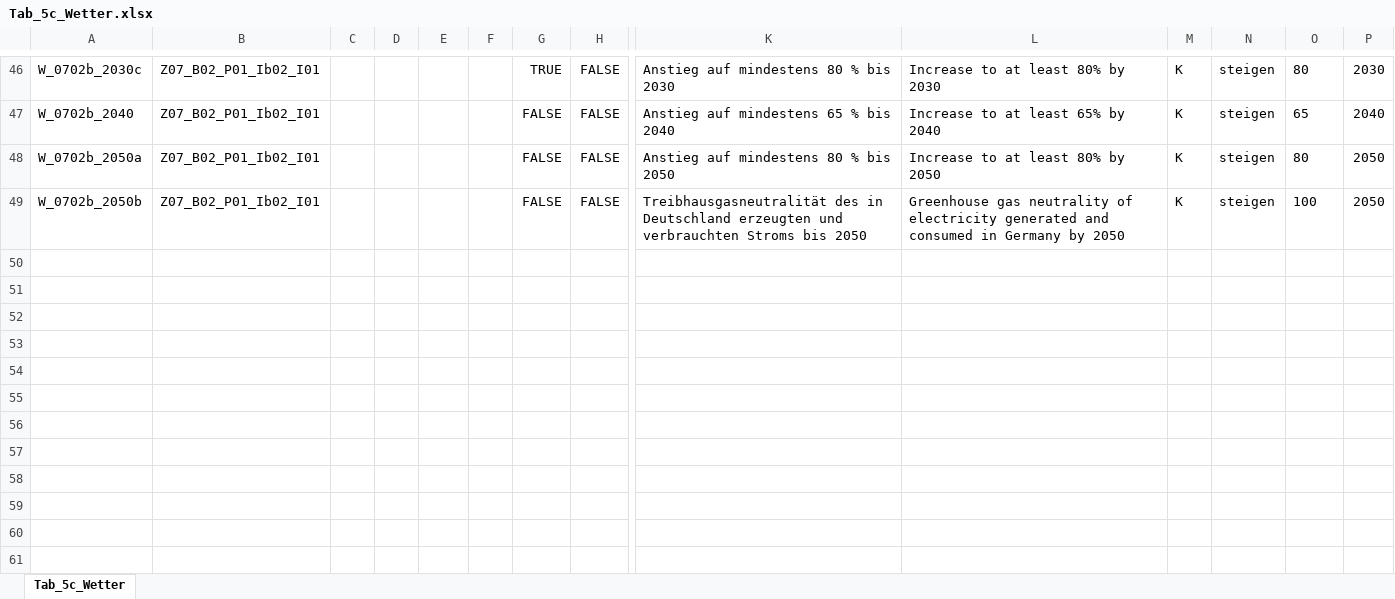
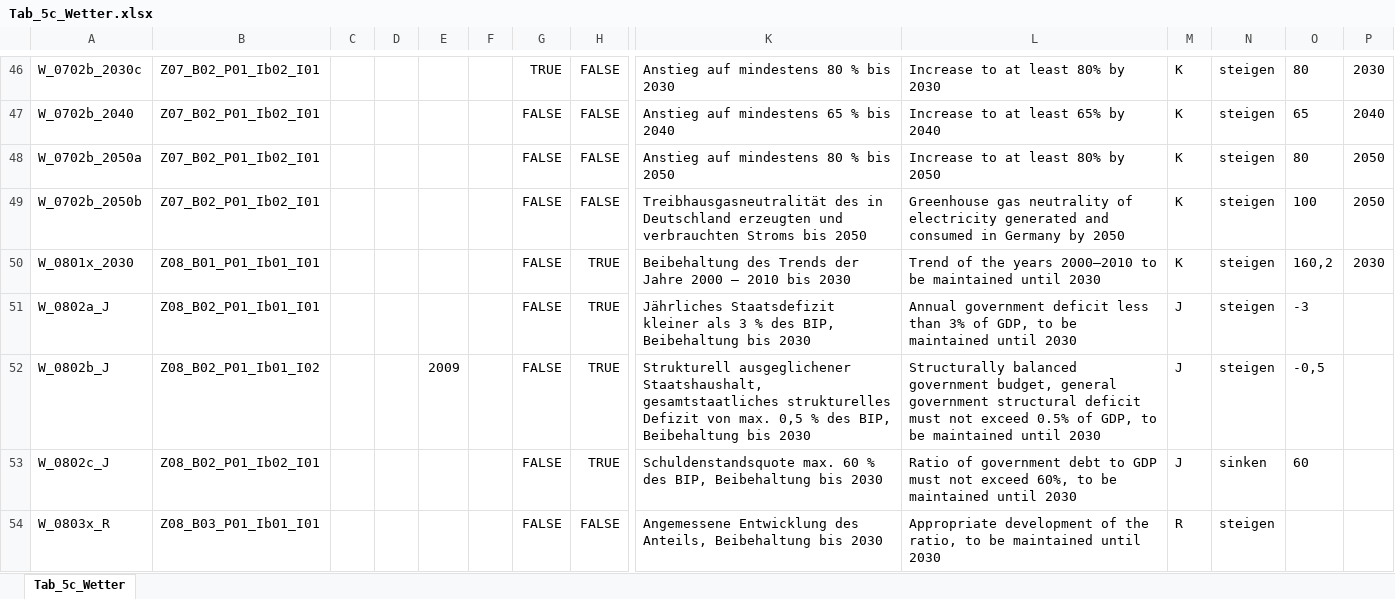
Before and after one commit to DnsUpgradeEnvironment/transfer, an Excel workbook: Tab_5c_Wetter.xlsx, sheet Tab_5c_Wetter, drawn as a sheet; only a part is shown, gaps mark what is left out; values as stored, in another font and other column widths than the file's, no borders; rows hold the shown columns only; the diff covers the shown part only; the diff names each change by its address in the sheet, - before the commit and + after, or states it on an @@ line.

```diff
--- a/Tab_5c_Wetter.xlsx (sheet Tab_5c_Wetter)
+++ b/Tab_5c_Wetter.xlsx (sheet Tab_5c_Wetter)
+row 50: W_0801x_2030 | Z08_B01_P01_Ib01_I01 |  |  |  |  | FALSE | TRUE | Beibehaltung des Trends der Jahre 2000 – 2010 bis 2030 | Trend of the years 2000–2010 to be maintained until 2030 | K | steigen | 160,2 | 2030
+row 51: W_0802a_J | Z08_B02_P01_Ib01_I01 |  |  |  |  | FALSE | TRUE | Jährliches Staatsdefizit kleiner als 3 % des BIP, Beibehaltung bis 2030 | Annual government deficit less than 3% of GDP, to be maintained until 2030 | J | steigen | -3
+row 52: W_0802b_J | Z08_B02_P01_Ib01_I02 |  |  | 2009 |  | FALSE | TRUE | Strukturell ausgeglichener Staatshaushalt, gesamtstaatliches strukturelles Defizit von max. 0,5 % des BIP, Beibehaltung bis 2030 | Structurally balanced government budget, general government structural deficit must not exceed 0.5% of GDP, to be maintained until 2030 | J | steigen | -0,5
+row 53: W_0802c_J | Z08_B02_P01_Ib02_I01 |  |  |  |  | FALSE | TRUE | Schuldenstandsquote max. 60 % des BIP, Beibehaltung bis 2030 | Ratio of government debt to GDP must not exceed 60%, to be maintained until 2030 | J | sinken | 60
+row 54: W_0803x_R | Z08_B03_P01_Ib01_I01 |  |  |  |  | FALSE | FALSE | Angemessene Entwicklung des Anteils, Beibehaltung bis 2030 | Appropriate development of the ratio, to be maintained until 2030 | R | steigen
```
Also changed, not shown: 4 added rows and 3 edited cells elsewhere in this sheet, Exp_data.xlsx, Exp_meta.xlsx.
